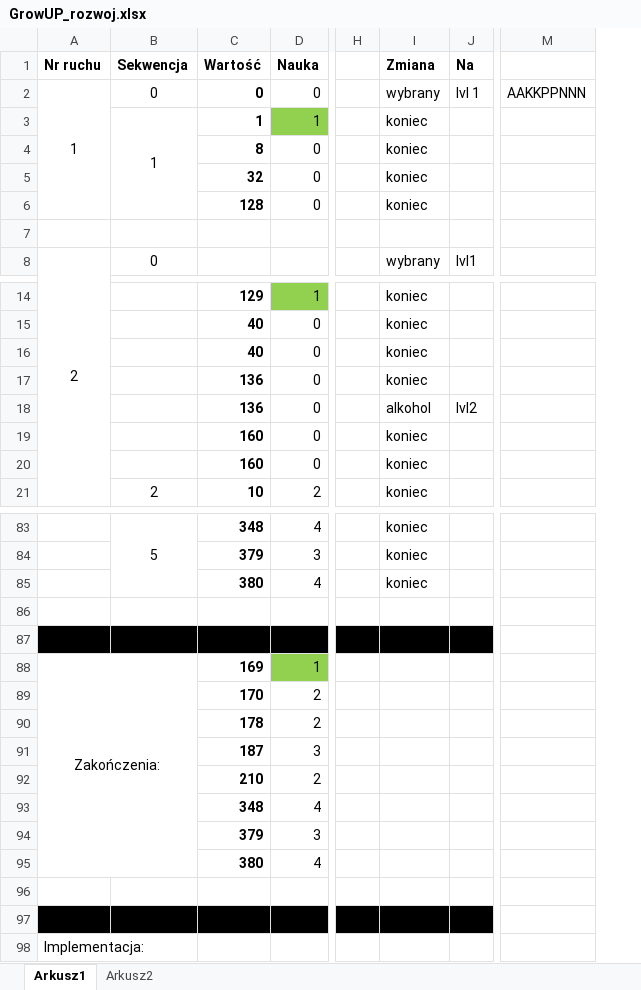
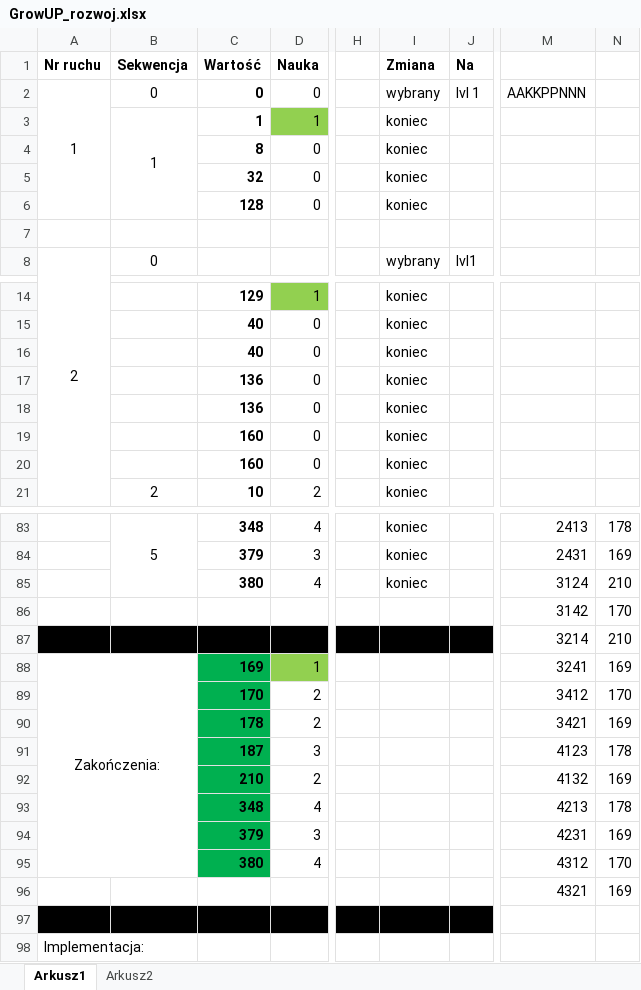
Before and after one commit to BartoszKram/GrowUP, an Excel workbook: GrowUP_rozwoj.xlsx, sheet Arkusz1, drawn as a sheet; only a part is shown, gaps mark what is left out; values as stored, in another font and other column widths than the file's, no borders; conditional formats not drawn; removed rows and columns are numbered as before the commit, all else as after; rows hold the shown columns only; the diff names each change by its address in the sheet, - before the commit and + after, or states it on an @@ line.

Commit message:
Zaimplementowany rozwoj gry

```diff
--- a/GrowUP_rozwoj.xlsx (sheet Arkusz1)
+++ b/GrowUP_rozwoj.xlsx (sheet Arkusz1)
-column M, row 2: AAKKPPNNN
+column M, row 2: AAKKPPNNN; rows 83-96: 2413 | 2431 | 3124 | 3142 | 3214 | 3241 | 3412 | 3421 | 4123 | 4132 | 4213 | 4231 | 4312 | 4321
+column N, rows 83-96: 178 | 169 | 210 | 170 | 210 | 169 | 170 | 169 | 178 | 169 | 178 | 169 | 170 | 169
-I18 (Zmiana): alkohol
+I18 (Zmiana): koniec
-J18 (Na): lvl2
+J18 (Na): (empty)
-row 86: (empty)
+row 86:  |  |  |  |  |  |  | 3142 | 170
-row 87: (empty)
+row 87:  |  |  |  |  |  |  | 3214 | 210
-C88:C95 fill: none
+C88:C95 fill: #00B050
-row 96: (empty)
+row 96:  |  |  |  |  |  |  | 4321 | 169
```
Also changed, not shown: sheet Arkusz2, 3 other files.
